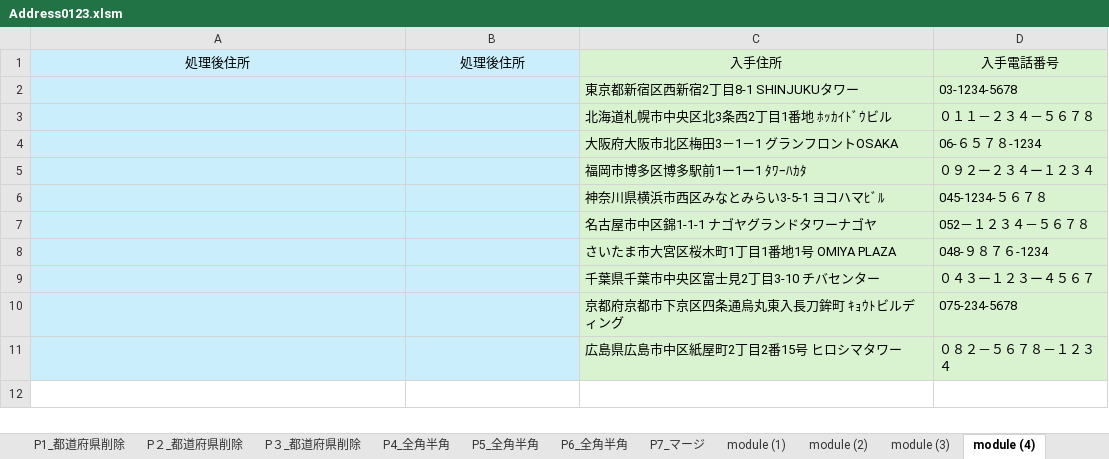
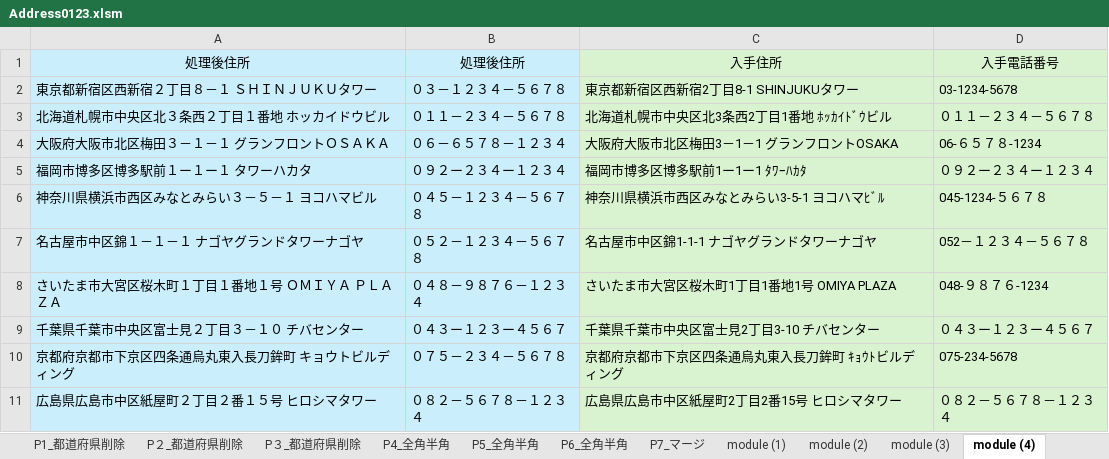
Before and after one commit to tugrope/250120_YouTube, an Excel workbook: Address0123.xlsm, sheet module (4), drawn as a sheet; values as stored, in another font and other column widths than the file's, no borders; the diff names each change by its address in the sheet, - before the commit and + after, or states it on an @@ line.

```diff
--- a/Address0123.xlsm (sheet module (4))
+++ b/Address0123.xlsm (sheet module (4))
-A2: (empty)
+A2: 東京都新宿区西新宿２丁目８－１ ＳＨＩＮＪＵＫＵタワー
-B2: (empty)
+B2: ０３－１２３４－５６７８
-A3: (empty)
+A3: 北海道札幌市中央区北３条西２丁目１番地 ホッカイドウビル
-B3: (empty)
+B3: ０１１－２３４－５６７８
-A4: (empty)
+A4: 大阪府大阪市北区梅田３－１－１ グランフロントＯＳＡＫＡ
-B4: (empty)
+B4: ０６－６５７８－１２３４
-A5: (empty)
+A5: 福岡市博多区博多駅前１ー１ー１ タワーハカタ
-B5: (empty)
+B5: ０９２ー２３４ー１２３４
-A6: (empty)
+A6: 神奈川県横浜市西区みなとみらい３－５－１ ヨコハマビル
-B6: (empty)
+B6: ０４５－１２３４－５６７８
-A7: (empty)
+A7: 名古屋市中区錦１－１－１ ナゴヤグランドタワーナゴヤ
-B7: (empty)
+B7: ０５２－１２３４－５６７８
-A8: (empty)
+A8: さいたま市大宮区桜木町１丁目１番地１号 ＯＭＩＹＡ ＰＬＡＺＡ
-B8: (empty)
+B8: ０４８－９８７６－１２３４
-A9: (empty)
+A9: 千葉県千葉市中央区富士見２丁目３－１０ チバセンター
-B9: (empty)
+B9: ０４３ー１２３ー４５６７
-A10: (empty)
+A10: 京都府京都市下京区四条通烏丸東入長刀鉾町 キョウトビルディング
-B10: (empty)
+B10: ０７５－２３４－５６７８
-A11: (empty)
+A11: 広島県広島市中区紙屋町２丁目２番１５号 ヒロシマタワー
-B11: (empty)
+B11: ０８２－５６７８－１２３４
```
Also changed, not shown: sheet module (4-2), charts or pictures.
